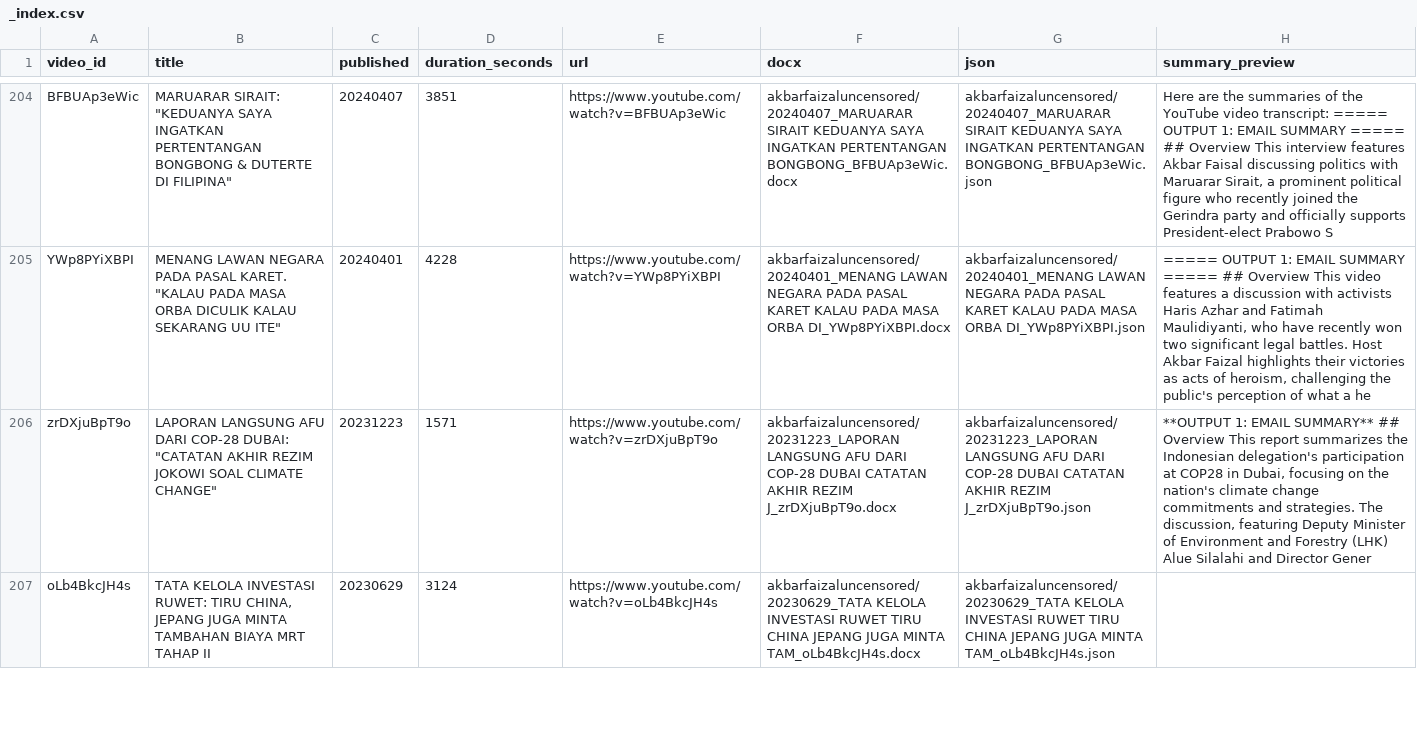
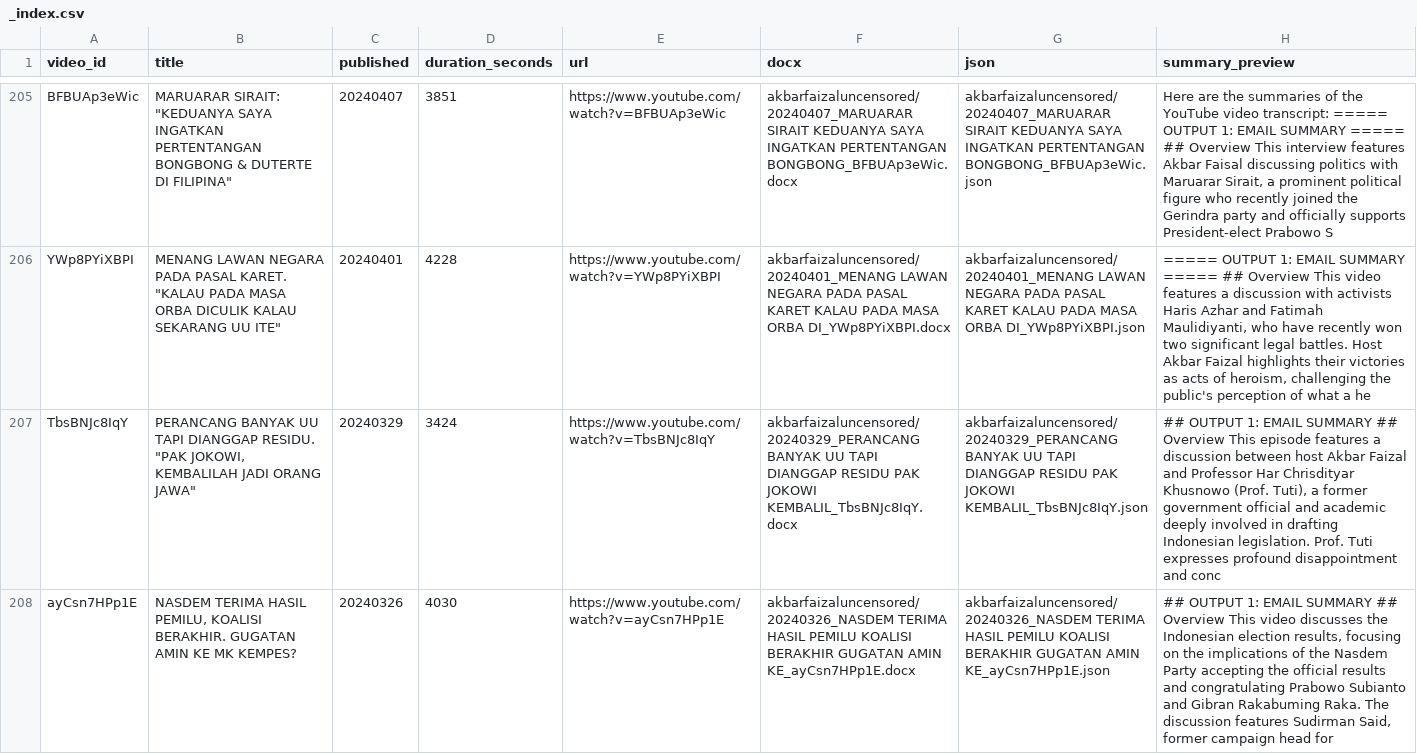
Before and after one commit to rattanarcher/YT-Summariser, a CSV file: archive/akbarfaizaluncensored/_index.csv, drawn as a sheet; only a part is shown, gaps mark what is left out; the shorter side is filled out with more unchanged rows; the diff covers the shown part only; the diff names each change by its address in the sheet, - before the commit and + after, or states it on an @@ line.

```diff
--- a/archive/akbarfaizaluncensored/_index.csv
+++ b/archive/akbarfaizaluncensored/_index.csv
+row 207: TbsBNJc8IqY | PERANCANG BANYAK UU TAPI DIANGGAP RESIDU. "PAK JOKOWI, KEMBALILAH JADI ORANG JAWA" | 20240329 | 3424 | https://www.youtube.com/watch?v=TbsBNJc8IqY | akbarfaizaluncensored/20240329_PERANCANG BANYAK UU TAPI DIANGGAP RESIDU PAK JOKOWI KEMBALIL_TbsBNJc8IqY.docx | akbarfaizaluncensored/20240329_PERANCANG BANYAK UU TAPI DIANGGAP RESIDU PAK JOKOWI KEMBALIL_TbsBNJc8IqY.json | ## OUTPUT 1: EMAIL SUMMARY ## Overview This episode features a discussion between host Akbar Faizal and Professor Har Chrisdityar Khusnowo (Prof. Tuti), a former government official and academic deeply involved in drafting Indonesian legislation. Prof. Tuti expresses profound disappointment and conc
+row 208: ayCsn7HPp1E | NASDEM TERIMA HASIL PEMILU, KOALISI BERAKHIR. GUGATAN AMIN KE MK KEMPES? | 20240326 | 4030 | https://www.youtube.com/watch?v=ayCsn7HPp1E | akbarfaizaluncensored/20240326_NASDEM TERIMA HASIL PEMILU KOALISI BERAKHIR GUGATAN AMIN KE_ayCsn7HPp1E.docx | akbarfaizaluncensored/20240326_NASDEM TERIMA HASIL PEMILU KOALISI BERAKHIR GUGATAN AMIN KE_ayCsn7HPp1E.json | ## OUTPUT 1: EMAIL SUMMARY ## Overview This video discusses the Indonesian election results, focusing on the implications of the Nasdem Party accepting the official results and congratulating Prabowo Subianto and Gibran Rakabuming Raka. The discussion features Sudirman Said, former campaign head for
```
Also changed, not shown: 2 added rows elsewhere in this file, 10 other files.
